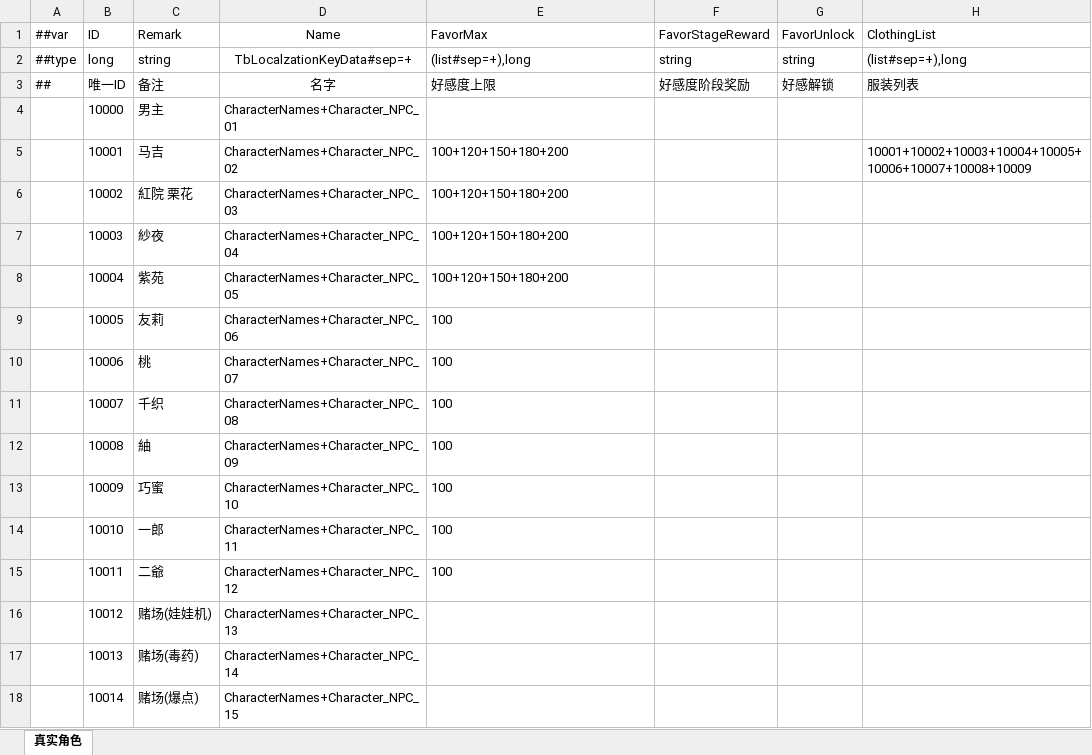
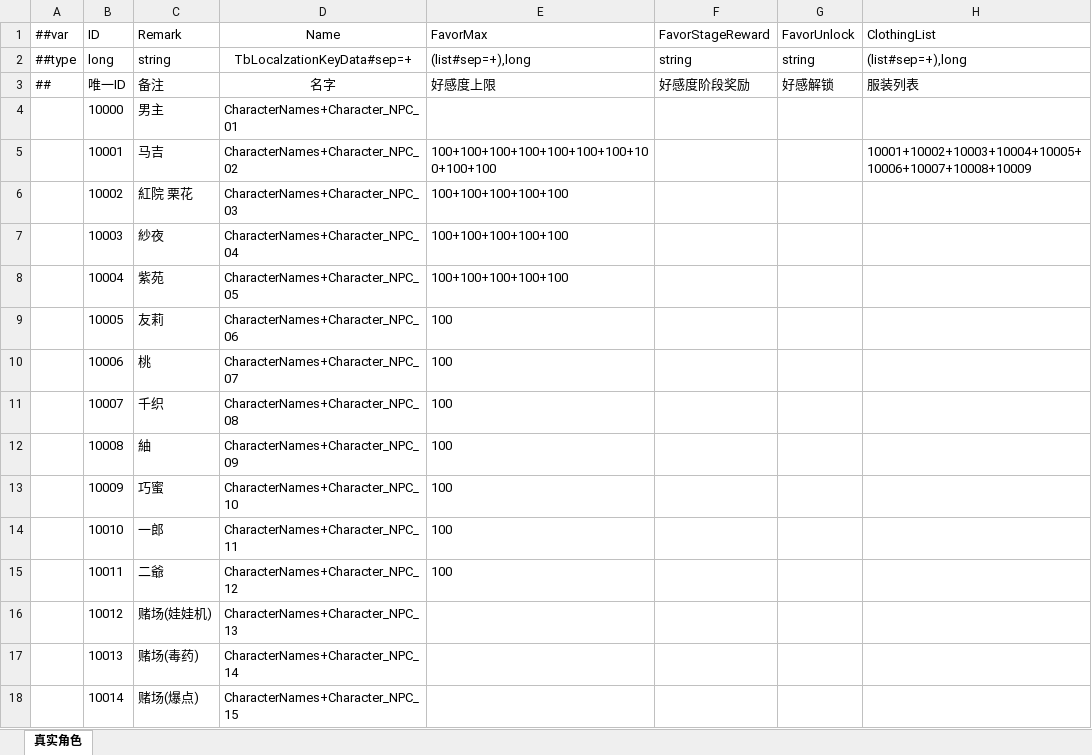
Before and after one commit to XiaoYuName/HD-2D, an Excel workbook: ExcelTool/LubanTools/DataTables/Datas/CharacterData.xlsx, sheet 真实角色, drawn as a sheet; values as stored, in another font and other column widths than the file's, no borders; the diff names each change by its address in the sheet, - before the commit and + after, or states it on an @@ line.

```diff
--- a/ExcelTool/LubanTools/DataTables/Datas/CharacterData.xlsx (sheet 真实角色)
+++ b/ExcelTool/LubanTools/DataTables/Datas/CharacterData.xlsx (sheet 真实角色)
-E5 (FavorMax): 100+120+150+180+200
+E5 (FavorMax): 100+100+100+100+100+100+100+100+100+100
-E6:E8 (FavorMax): 100+120+150+180+200
+E6:E8 (FavorMax): 100+100+100+100+100
```
Also changed, not shown: ExcelTool/LubanTools/DataTables/Datas/ExhibitionInfoData.xlsx, ExcelTool/LubanTools/DataTables/Datas/__enums__.xlsx, 18 other files.
